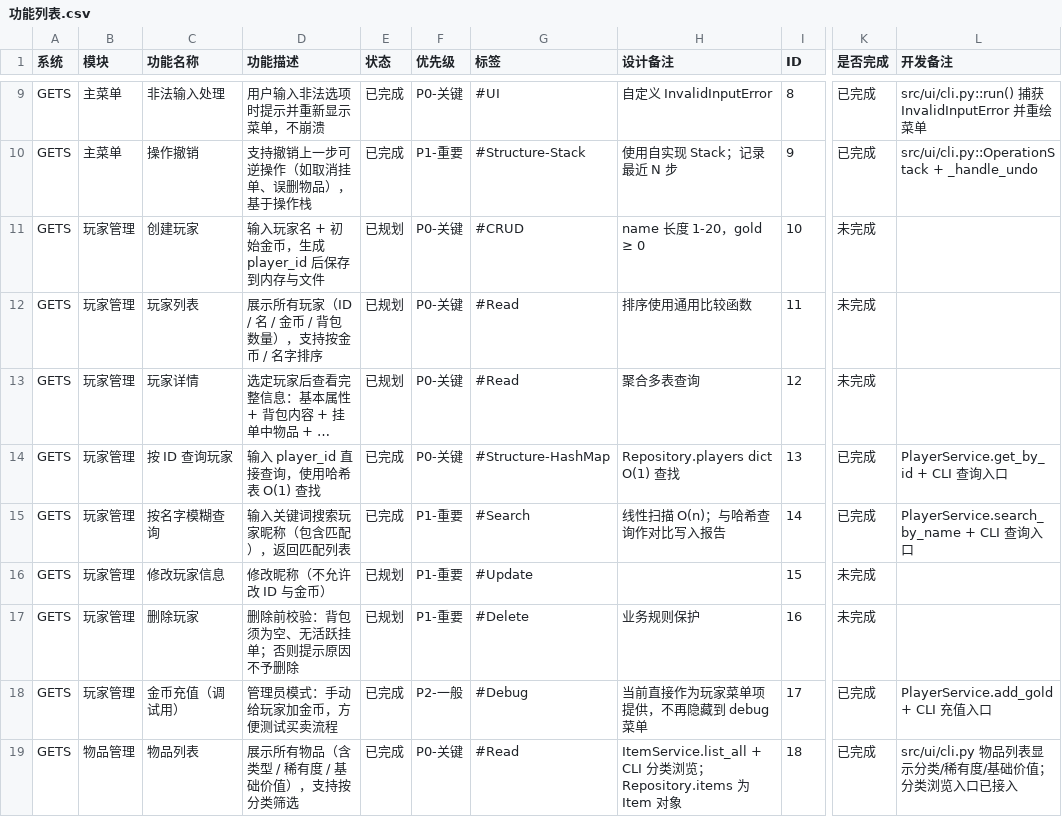
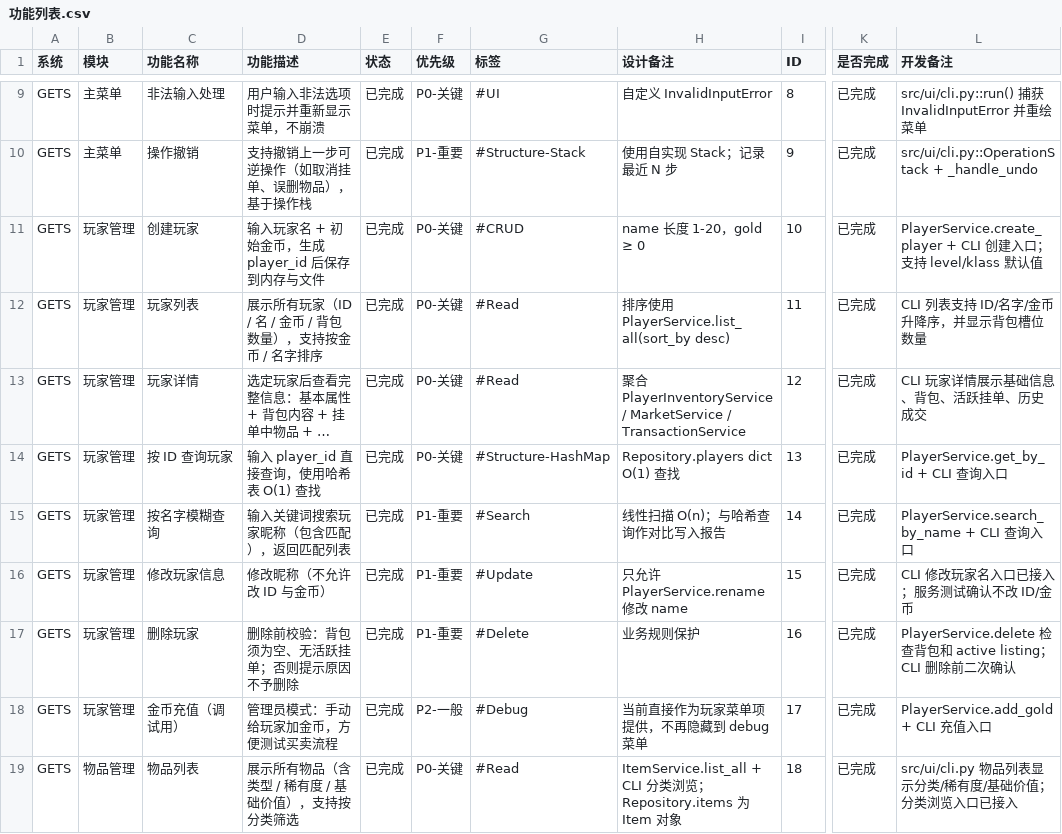
Before and after one commit to ZnLuAr/CS2-G10-OOP, a CSV file: docs/功能列表.csv, drawn as a sheet; only a part is shown, gaps mark what is left out; long unchanged cells end in …; the diff names each change by its address in the sheet, - before the commit and + after, or states it on an @@ line.

Commit message:
feat(player): 玩家管理 CLI CRUD 与详情聚合补齐
- 补强 PlayerService 测试：创建、查询、排序、改名、金币增减、删除保护、保存调用和失败不变更状态
- CLI 玩家菜单新增创建玩家、修改玩家名、删除玩家的交互入口
- 玩家列表支持按 ID/名字/金币升降序排序，并显示背包槽位数量
- 玩家详情改为通过服务层聚合展示：基础信息、背包内容、活跃挂单、历史成交
- 同步更新功能列表中玩家管理条目状态
- 修正 Player 模型字段注释，明确 klass 字段命名规则

```diff
--- a/docs/功能列表.csv
+++ b/docs/功能列表.csv
-E11:E13 (状态): 已规划
+E11:E13 (状态): 已完成
-K11:K13 (是否完成): 未完成
+K11:K13 (是否完成): 已完成
-L11 (开发备注): (empty)
+L11 (开发备注): PlayerService.create_player + CLI 创建入口；支持 level/klass 默认值
-H12 (设计备注): 排序使用通用比较函数
+H12 (设计备注): 排序使用 PlayerService.list_all(sort_by desc)
-L12 (开发备注): (empty)
+L12 (开发备注): CLI 列表支持 ID/名字/金币升降序，并显示背包槽位数量
-H13 (设计备注): 聚合多表查询
+H13 (设计备注): 聚合 PlayerInventoryService / MarketService / TransactionService
-L13 (开发备注): (empty)
+L13 (开发备注): CLI 玩家详情展示基础信息、背包、活跃挂单、历史成交
-E16:E17 (状态): 已规划
+E16:E17 (状态): 已完成
-H16 (设计备注): (empty)
+H16 (设计备注): 只允许 PlayerService.rename 修改 name
-K16:K17 (是否完成): 未完成
+K16:K17 (是否完成): 已完成
-L16 (开发备注): (empty)
+L16 (开发备注): CLI 修改玩家名入口已接入；服务测试确认不改 ID/金币
-L17 (开发备注): (empty)
+L17 (开发备注): PlayerService.delete 检查背包和 active listing；CLI 删除前二次确认
```
Also changed, not shown: 8 other files.
